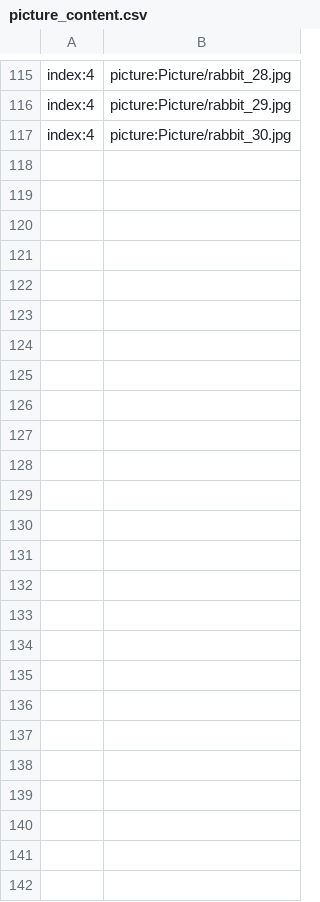
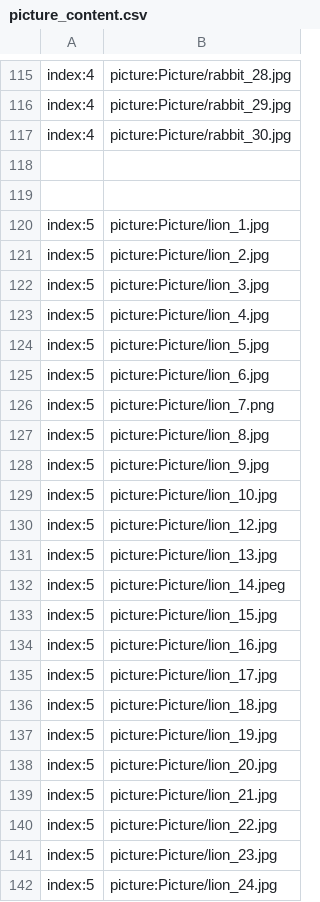
Before and after one commit to secretnaruto/naru_pet_wallpaper, a CSV file: picture_content.csv, drawn as a sheet; only a part is shown, gaps mark what is left out; the diff names each change by its address in the sheet, - before the commit and + after, or states it on an @@ line.

Commit message:
Update picture_content.csv

```diff
--- a/picture_content.csv
+++ b/picture_content.csv
+row 118: (empty)
+row 119: (empty)
+row 120: index:5 | picture:Picture/lion_1.jpg
+row 121: index:5 | picture:Picture/lion_2.jpg
+row 122: index:5 | picture:Picture/lion_3.jpg
+row 123: index:5 | picture:Picture/lion_4.jpg
+row 124: index:5 | picture:Picture/lion_5.jpg
+row 125: index:5 | picture:Picture/lion_6.jpg
+row 126: index:5 | picture:Picture/lion_7.png
+row 127: index:5 | picture:Picture/lion_8.jpg
+row 128: index:5 | picture:Picture/lion_9.jpg
+row 129: index:5 | picture:Picture/lion_10.jpg
+row 130: index:5 | picture:Picture/lion_12.jpg
+row 131: index:5 | picture:Picture/lion_13.jpg
+row 132: index:5 | picture:Picture/lion_14.jpeg
+row 133: index:5 | picture:Picture/lion_15.jpg
+row 134: index:5 | picture:Picture/lion_16.jpg
+row 135: index:5 | picture:Picture/lion_17.jpg
+row 136: index:5 | picture:Picture/lion_18.jpg
+row 137: index:5 | picture:Picture/lion_19.jpg
+row 138: index:5 | picture:Picture/lion_20.jpg
+row 139: index:5 | picture:Picture/lion_21.jpg
+row 140: index:5 | picture:Picture/lion_22.jpg
+row 141: index:5 | picture:Picture/lion_23.jpg
+row 142: index:5 | picture:Picture/lion_24.jpg
```
